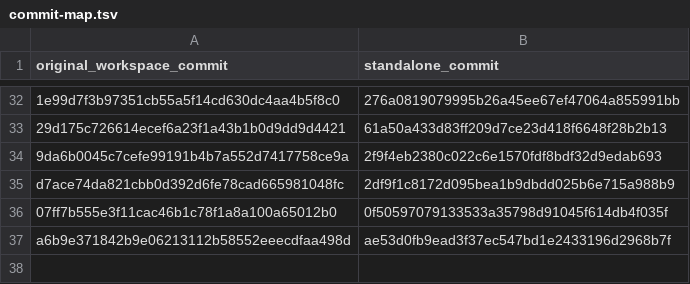
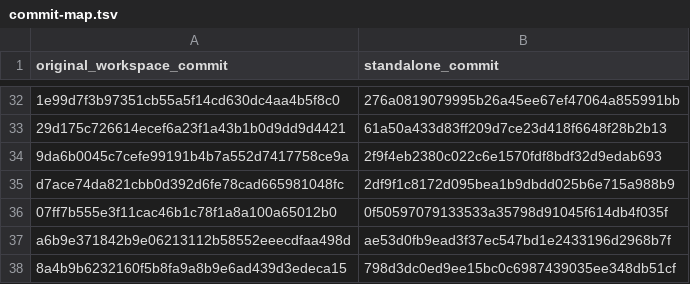
Before and after one commit to realqiyan/ai-passport, a TSV file: commit-map.tsv, drawn as a sheet; only a part is shown, gaps mark what is left out; the diff names each change by its address in the sheet, - before the commit and + after, or states it on an @@ line.

```diff
--- a/commit-map.tsv
+++ b/commit-map.tsv
+row 38: 8a4b9b6232160f5b8fa9a8b9e6ad439d3edeca15 | 798d3dc0ed9ee15bc0c6987439035ee348db51cf
```
Also changed, not shown: 2 other files.
